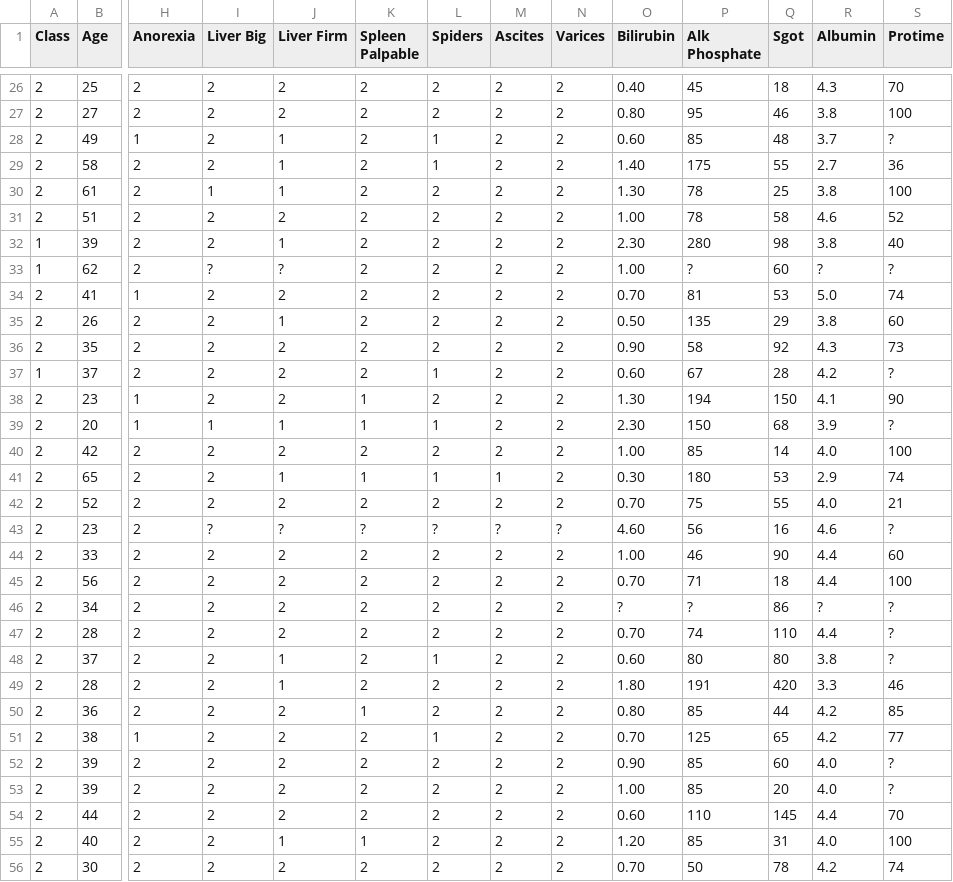
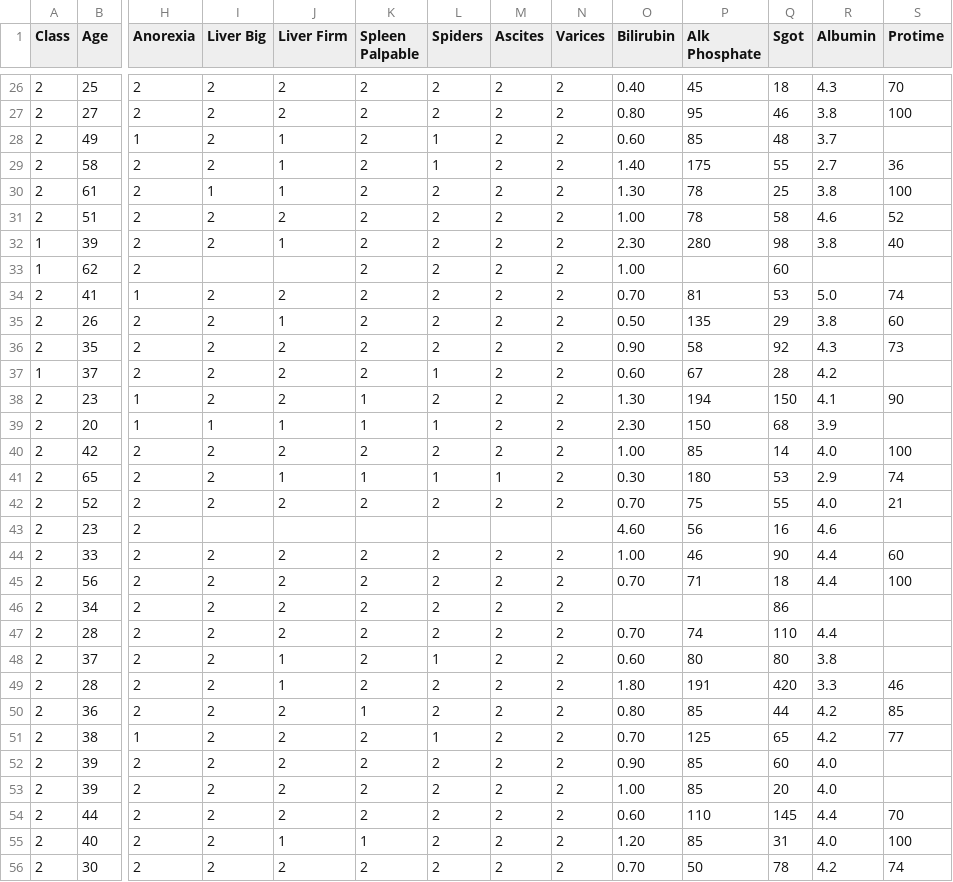
Before and after one commit to happidunm/UAS_ML_Semester01, a CSV file: hepatitis.csv, drawn as a sheet; only a part is shown, gaps mark what is left out; the diff covers the shown part only; the diff names each change by its address in the sheet, - before the commit and + after, or states it on an @@ line.

```diff
--- a/hepatitis.csv
+++ b/hepatitis.csv
-S28 (Protime): ?
+S28 (Protime): (empty)
-I33 (Liver Big): ?
+I33 (Liver Big): (empty)
-J33 (Liver Firm): ?
+J33 (Liver Firm): (empty)
-P33 (Alk Phosphate): ?
+P33 (Alk Phosphate): (empty)
-R33 (Albumin): ?
+R33 (Albumin): (empty)
-S33 (Protime): ?
+S33 (Protime): (empty)
-S37 (Protime): ?
+S37 (Protime): (empty)
-S39 (Protime): ?
+S39 (Protime): (empty)
-I43 (Liver Big): ?
+I43 (Liver Big): (empty)
-J43 (Liver Firm): ?
+J43 (Liver Firm): (empty)
-K43 (Spleen Palpable): ?
+K43 (Spleen Palpable): (empty)
-L43 (Spiders): ?
+L43 (Spiders): (empty)
-M43 (Ascites): ?
+M43 (Ascites): (empty)
-N43 (Varices): ?
+N43 (Varices): (empty)
-S43 (Protime): ?
+S43 (Protime): (empty)
-O46 (Bilirubin): ?
+O46 (Bilirubin): (empty)
-P46 (Alk Phosphate): ?
+P46 (Alk Phosphate): (empty)
-R46 (Albumin): ?
+R46 (Albumin): (empty)
-S46:S48 (Protime): ?
+S46:S48 (Protime): (empty)
-S52:S53 (Protime): ?
+S52:S53 (Protime): (empty)
```
Also changed, not shown: 144 edited cells elsewhere in this file.
